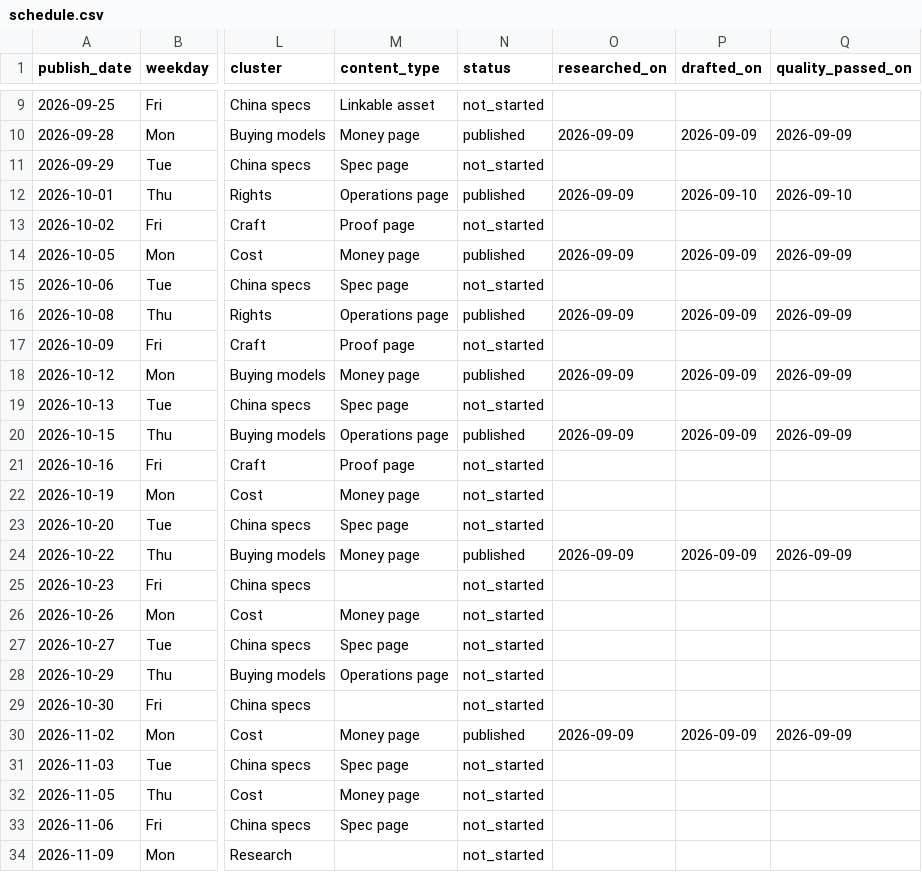
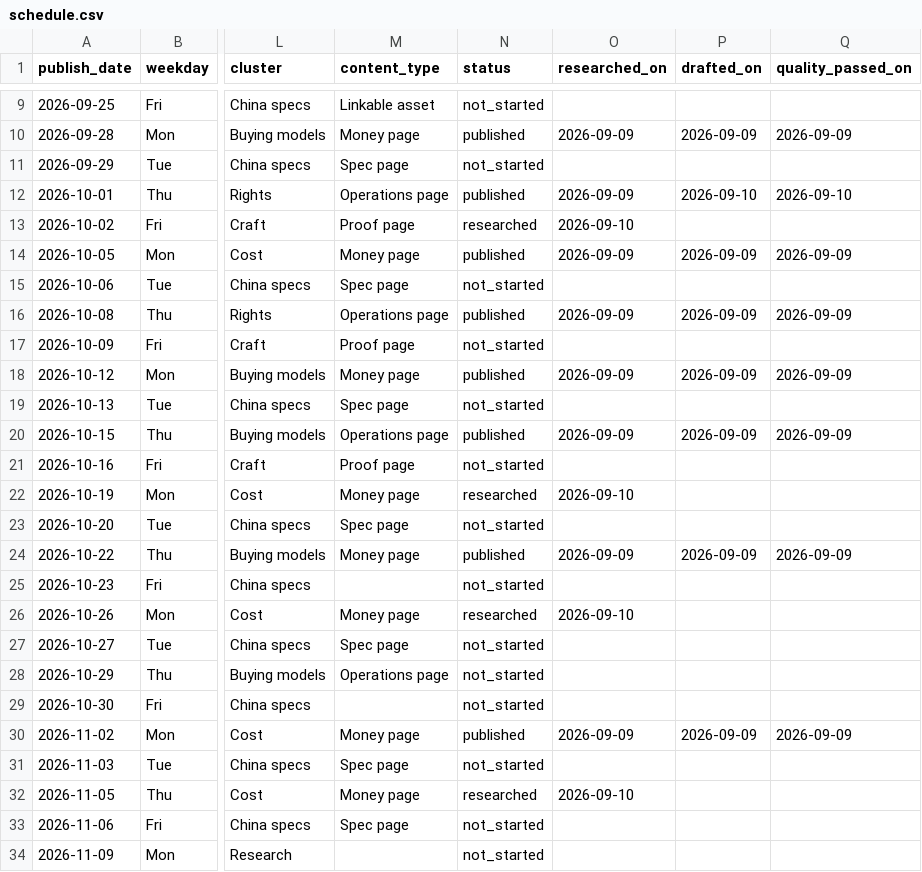
Before and after one commit to Lyric71/hubstudio, a CSV file: editorial/schedule.csv, drawn as a sheet; only a part is shown, gaps mark what is left out; the diff names each change by its address in the sheet, - before the commit and + after, or states it on an @@ line.

```diff
--- a/editorial/schedule.csv
+++ b/editorial/schedule.csv
-N13 (status): not_started
+N13 (status): researched
-O13 (researched_on): (empty)
+O13 (researched_on): 2026-09-10
-N22 (status): not_started
+N22 (status): researched
-O22 (researched_on): (empty)
+O22 (researched_on): 2026-09-10
-N26 (status): not_started
+N26 (status): researched
-O26 (researched_on): (empty)
+O26 (researched_on): 2026-09-10
-N32 (status): not_started
+N32 (status): researched
-O32 (researched_on): (empty)
+O32 (researched_on): 2026-09-10
```
Also changed, not shown: 16 other files.
